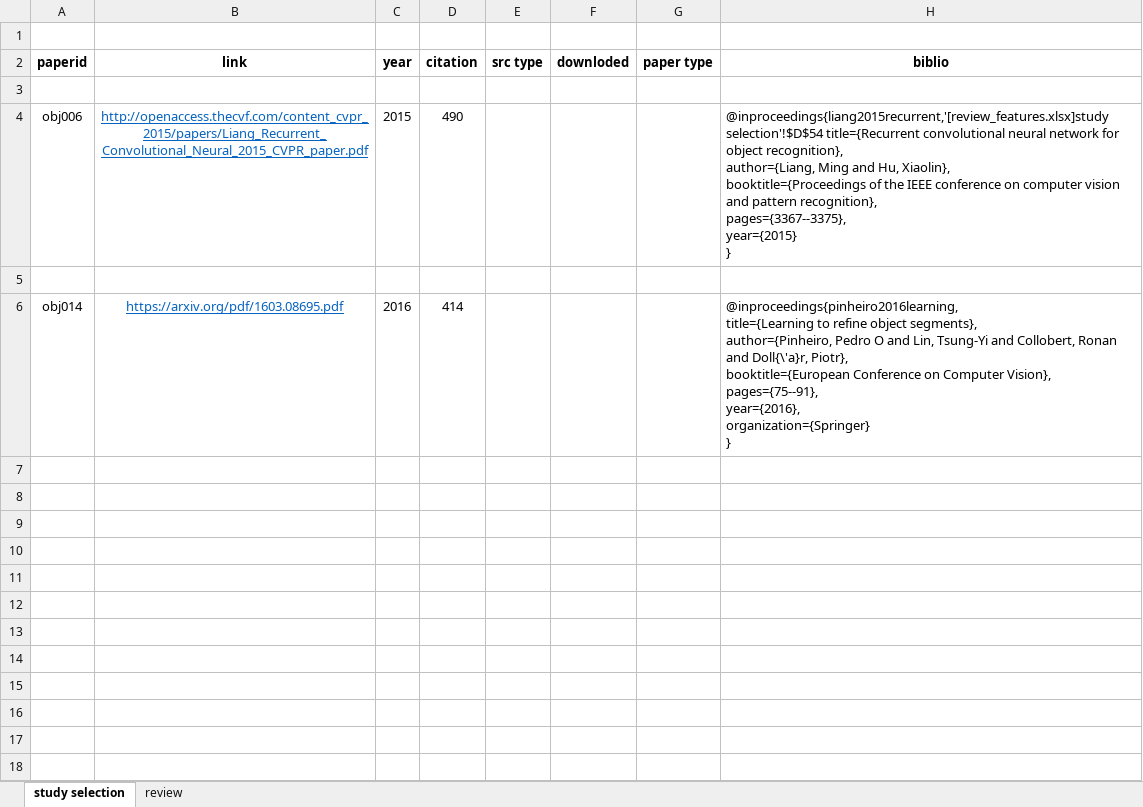
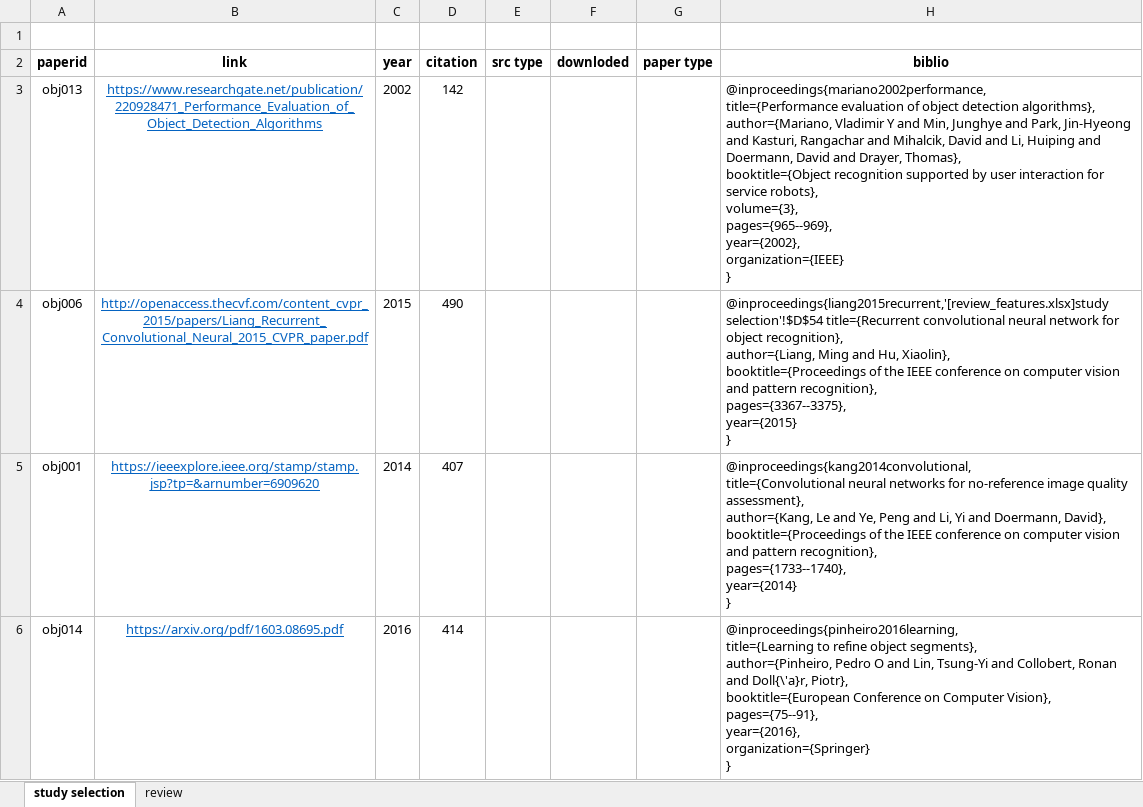
Before and after one commit to MushtaqShahriyarRafee/Project-350, an Excel workbook: review_features.xlsx, sheet study selection, drawn as a sheet; values as stored, in another font and other column widths than the file's, no borders; ↵ is a line break in a cell; the diff names each change by its address in the sheet, - before the commit and + after, or states it on an @@ line.

Commit message:
Updated
Study selection updated..

```diff
--- a/review_features.xlsx (sheet study selection)
+++ b/review_features.xlsx (sheet study selection)
-row 3: (empty)
+row 3: obj013 | https://www.researchgate.net/publication/220928471_Performance_Evaluation_of_Object_Detection_Algorithms | 2002 | 142 |  |  |  | @inproceedings{mariano2002performance, ↵ title={Performance evaluation of object detection algorithms}, ↵ author={Mariano, Vladimir Y and Min, Junghye and Park, Jin-Hyeong and Kasturi, Rangachar and Mihalcik, David and Li, Huiping and Doermann, David and Drayer, Thomas}, ↵ booktitle={Object recognition supported by user interaction for service robots}, ↵ volume={3}, ↵ pages={965--969}, ↵ year={2002}, ↵ organization={IEEE} ↵ }
-row 5: (empty)
+row 5: obj001 | https://ieeexplore.ieee.org/stamp/stamp.jsp?tp=&arnumber=6909620 | 2014 | 407 |  |  |  | @inproceedings{kang2014convolutional, ↵ title={Convolutional neural networks for no-reference image quality assessment}, ↵ author={Kang, Le and Ye, Peng and Li, Yi and Doermann, David}, ↵ booktitle={Proceedings of the IEEE conference on computer vision and pattern recognition}, ↵ pages={1733--1740}, ↵ year={2014} ↵ }
```
Also changed, not shown: ObjDetection.xlsx.
